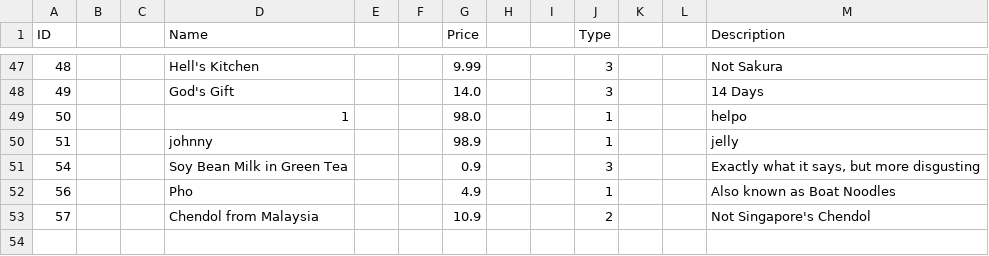
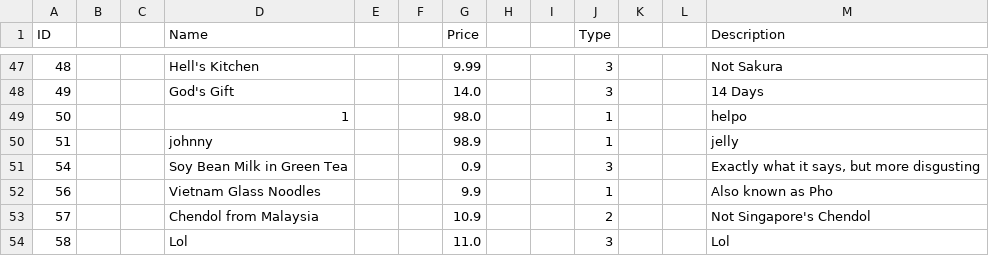
Before and after one commit to itachi1706/NTU-CZ2002-Assignment, a CSV file: data/menu.csv, drawn as a sheet; only a part is shown, gaps mark what is left out.

```diff
--- a/data/menu.csv
+++ b/data/menu.csv
@@ -51,3 +51,4 @@ ID|||Name|||Price|||Type|||Description
 54|||Soy Bean Milk in Green Tea|||0.9|||3|||Exactly what it says, but more disgusting
-56|||Pho|||4.9|||1|||Also known as Boat Noodles
+56|||Vietnam Glass Noodles|||9.9|||1|||Also known as Pho
 57|||Chendol from Malaysia|||10.9|||2|||Not Singapore's Chendol
+58|||Lol|||11.0|||3|||Lol
```
Also changed, not shown: 8 other files.
